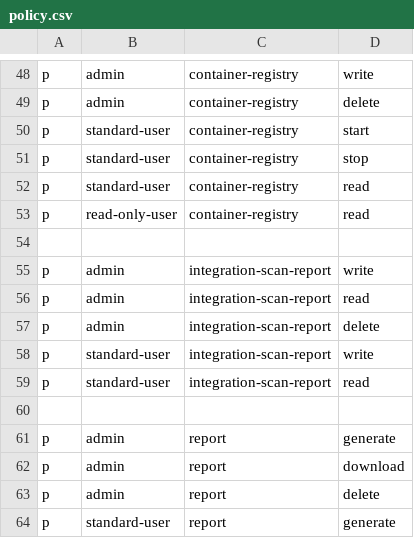
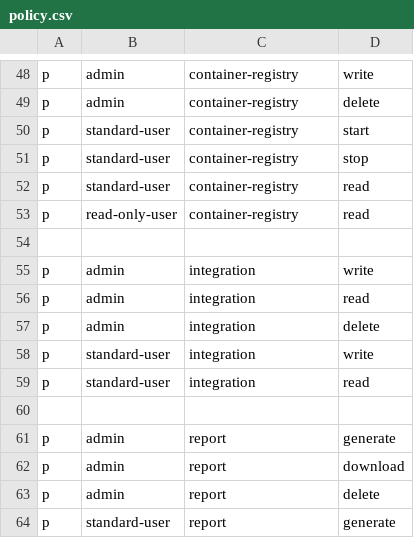
Before and after one commit to deepfence/ThreatMapper, a CSV file: deepfence_server/auth/policy.csv, drawn as a sheet; only a part is shown, gaps mark what is left out.

Commit message:
list and delete integration api

```diff
--- a/deepfence_server/auth/policy.csv
+++ b/deepfence_server/auth/policy.csv
@@ -54,7 +54,7 @@ p, read-only-user, container-registry, read
 
-p, admin, integration-scan-report, write
-p, admin, integration-scan-report, read
-p, admin, integration-scan-report, delete
-p, standard-user, integration-scan-report, write
-p, standard-user, integration-scan-report, read
+p, admin, integration, write
+p, admin, integration, read
+p, admin, integration, delete
+p, standard-user, integration, write
+p, standard-user, integration, read
 
```
Also changed, not shown: 10 other files.
